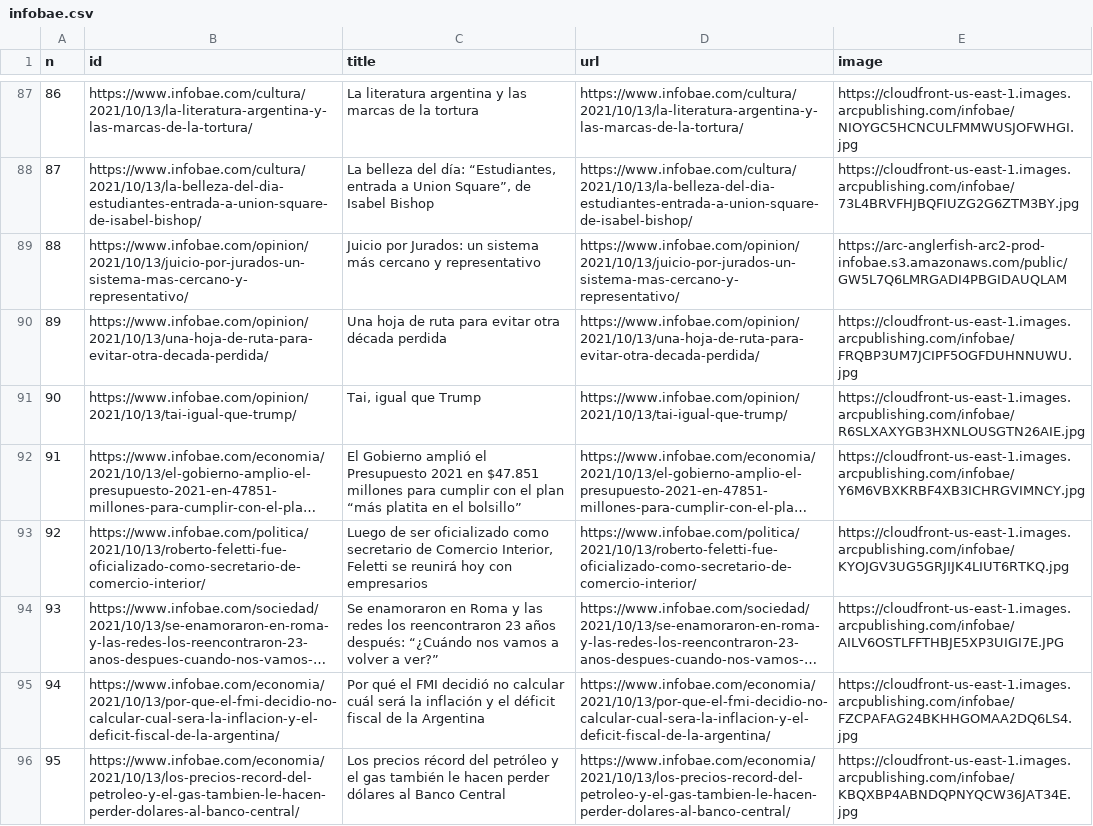
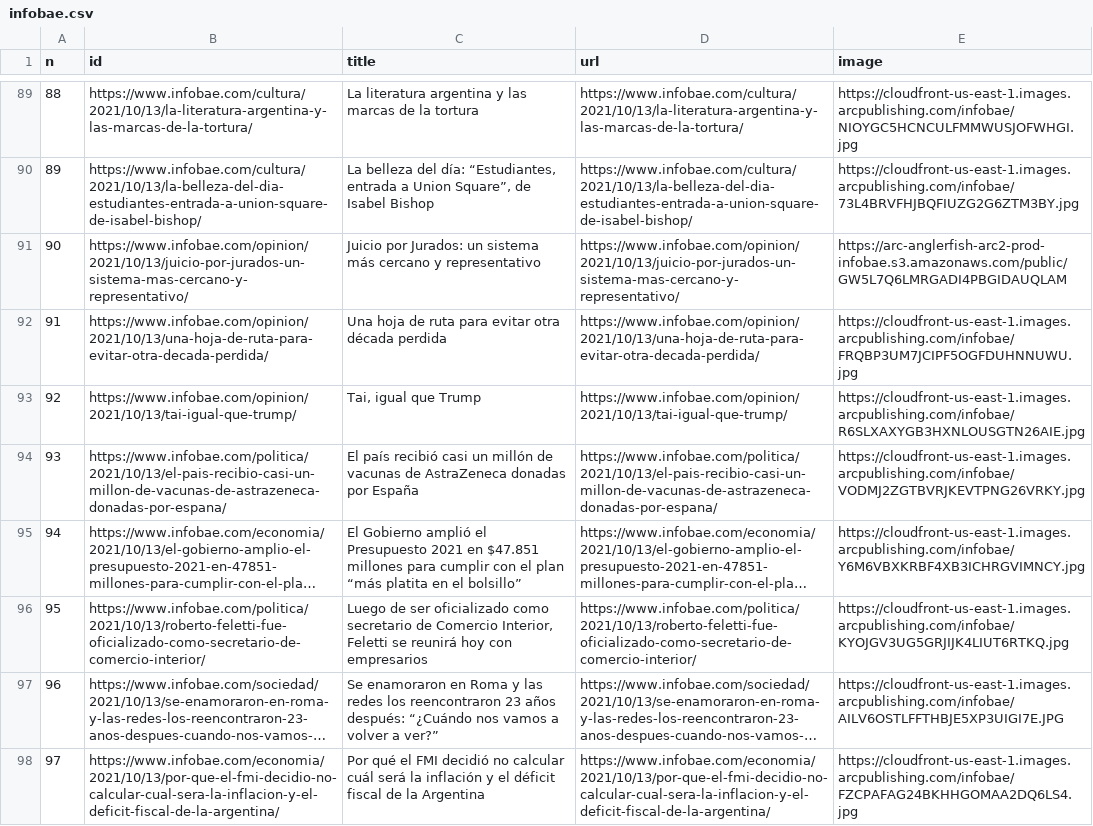
Before and after one commit to diffario/diarios, a CSV file: infobae.csv, drawn as a sheet; only a part is shown, gaps mark what is left out; long unchanged cells end in …; removed rows and columns are numbered as before the commit, all else as after; the diff covers the shown part only; the diff names each change by its address in the sheet, - before the commit and + after, or states it on an @@ line.

```diff
--- a/infobae.csv
+++ b/infobae.csv
@@ column A (n) renumbered from row 18 down @@
+row 94: 93 | https://www.infobae.com/politica/2021/10/13/el-pais-recibio-casi-un-millon-de-vacunas-de-astrazeneca-donadas-por-espana/ | El país recibió casi un millón de vacunas de AstraZeneca donadas por España | https://www.infobae.com/politica/2021/10/13/el-pais-recibio-casi-un-millon-de-vacunas-de-astrazeneca-donadas-por-espana/ | https://cloudfront-us-east-1.images.arcpublishing.com/infobae/VODMJ2ZGTBVRJKEVTPNG26VRKY.jpg
-row 96: 95 | https://www.infobae.com/economia/2021/10/13/los-precios-record-del-petroleo-y-el-gas-tambien-le-hacen-perder-dolares-al-banco-central/ | Los precios récord del petróleo y el gas también le hacen perder dólares al Banco Central | https://www.infobae.com/economia/2021/10/13/los-precios-record-del-petroleo-y-el-gas-tambien-le-hacen-perder-dolares-al-banco-central/ | https://cloudfront-us-east-1.images.arcpublishing.com/infobae/KBQXBP4ABNDQPNYQCW36JAT34E.jpg
```
Also changed, not shown: 3 added rows, 1 removed row and 4 moved rows elsewhere in this file, 1 other file.
